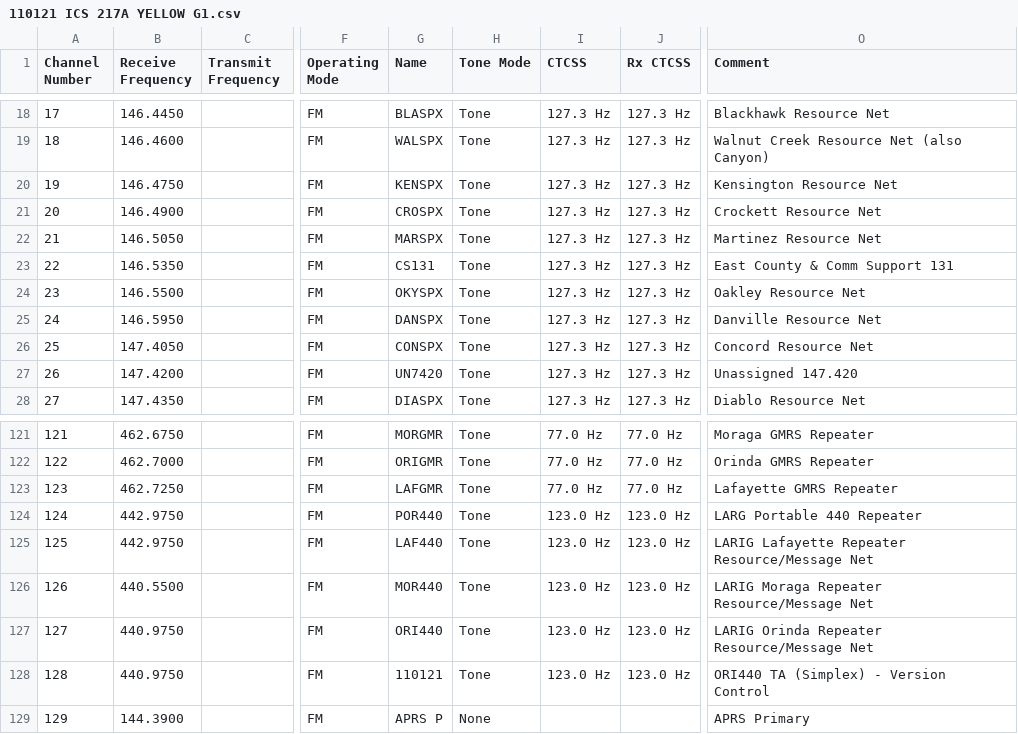
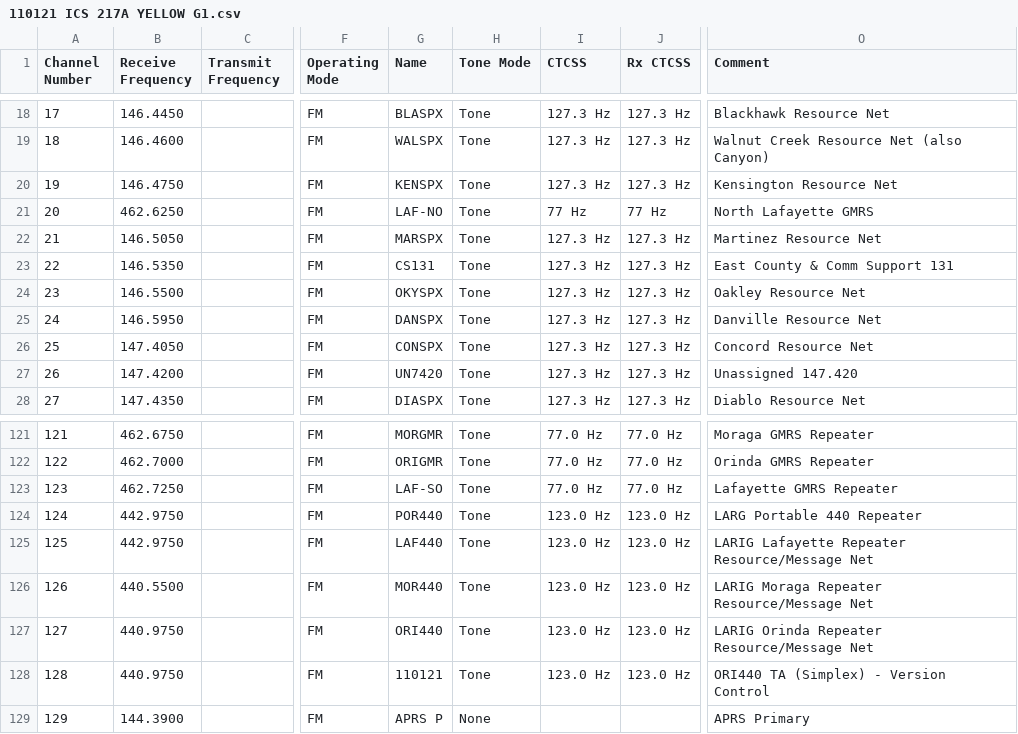
Before and after one commit to jm650/LARIG, a CSV file: codeplugs/CSV/110121 ICS 217A YELLOW G1.csv, drawn as a sheet; only a part is shown, gaps mark what is left out; the diff names each change by its address in the sheet, - before the commit and + after, or states it on an @@ line.

```diff
--- a/codeplugs/CSV/110121 ICS 217A YELLOW G1.csv
+++ b/codeplugs/CSV/110121 ICS 217A YELLOW G1.csv
-B21 (Receive Frequency): 146.4900
+B21 (Receive Frequency): 462.6250
-G21 (Name): CROSPX
+G21 (Name): LAF-NO
-I21 (CTCSS): 127.3 Hz
+I21 (CTCSS): 77 Hz
-J21 (Rx CTCSS): 127.3 Hz
+J21 (Rx CTCSS): 77 Hz
-O21 (Comment): Crockett Resource Net
+O21 (Comment): North Lafayette GMRS
-G123 (Name): LAFGMR
+G123 (Name): LAF-SO
```
Also changed, not shown: codeplugs/CSV/110121 ICS 217A YELLOW G2.csv, codeplugs/CSV/110121 ICS 217A YELLOW G4.csv, 2 other files.
